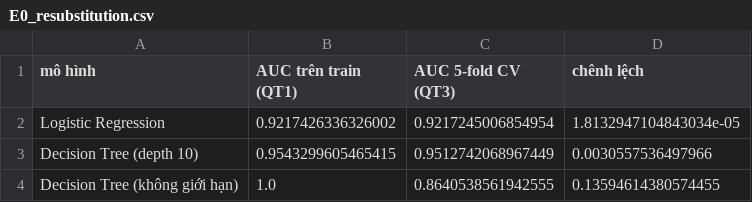
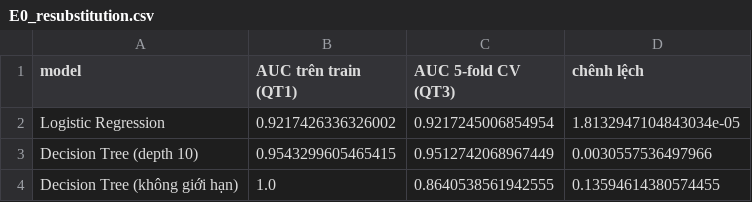
Before and after one commit to dthanhman/final_kaggle_S6E10, a CSV file: results/E0_resubstitution.csv, drawn as a sheet.

Commit message:
E0, E1: sửa thuật ngữ (model), khoảng tương quan cụm điểm đặt vé 0,42–0,77, viết mềm nhận định từ cụm KMeans

```diff
--- a/results/E0_resubstitution.csv
+++ b/results/E0_resubstitution.csv
@@ -1,2 +1,2 @@
-mô hình,AUC trên train (QT1),AUC 5-fold CV (QT3),chênh lệch
+model,AUC trên train (QT1),AUC 5-fold CV (QT3),chênh lệch
 Logistic Regression,0.9217426336326002,0.9217245006854954,1.8132947104843034e-05
```
Also changed, not shown: 4 other files.
